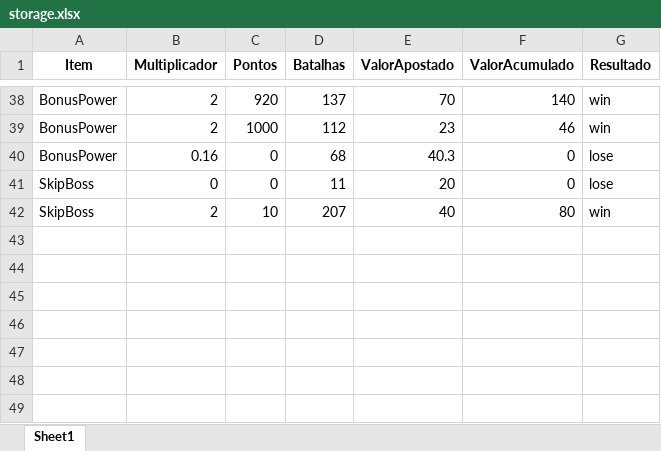
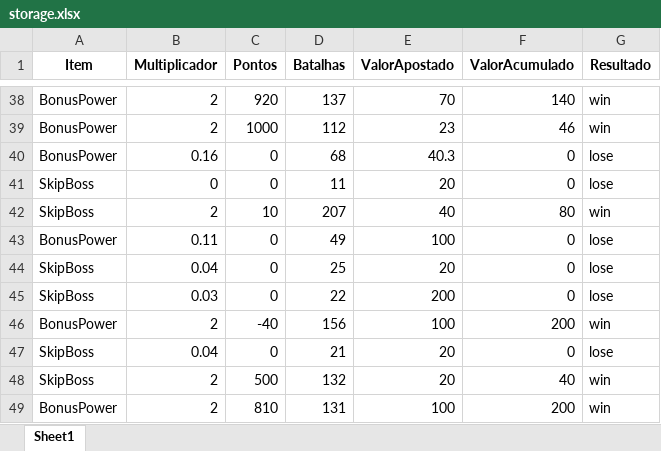
Before and after one commit to KristoferBorges/Back-End-PowerGame, an Excel workbook: app/data/storage.xlsx, sheet Sheet1, drawn as a sheet; only a part is shown, gaps mark what is left out; values as stored, in another font and other column widths than the file's, no borders; the diff names each change by its address in the sheet, - before the commit and + after, or states it on an @@ line.

```diff
--- a/app/data/storage.xlsx (sheet Sheet1)
+++ b/app/data/storage.xlsx (sheet Sheet1)
+row 43: BonusPower | 0.11 | 0 | 49 | 100 | 0 | lose
+row 44: SkipBoss | 0.04 | 0 | 25 | 20 | 0 | lose
+row 45: SkipBoss | 0.03 | 0 | 22 | 200 | 0 | lose
+row 46: BonusPower | 2 | -40 | 156 | 100 | 200 | win
+row 47: SkipBoss | 0.04 | 0 | 21 | 20 | 0 | lose
+row 48: SkipBoss | 2 | 500 | 132 | 20 | 40 | win
+row 49: BonusPower | 2 | 810 | 131 | 100 | 200 | win
```
Also changed, not shown: 2 other files.
